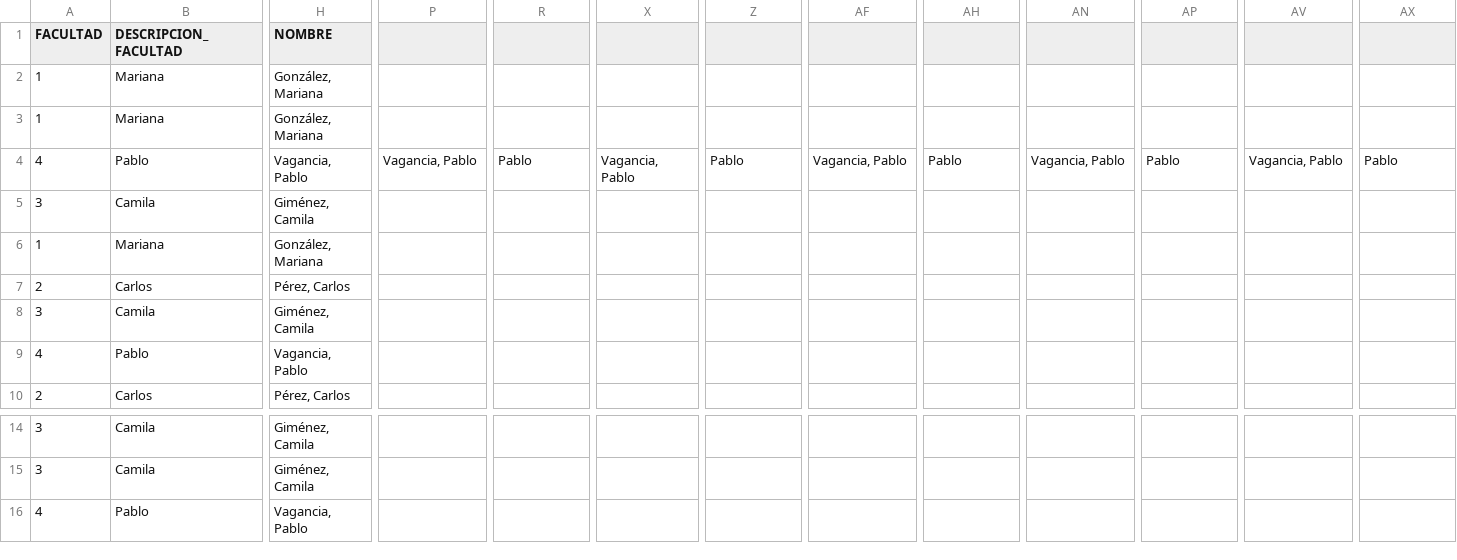
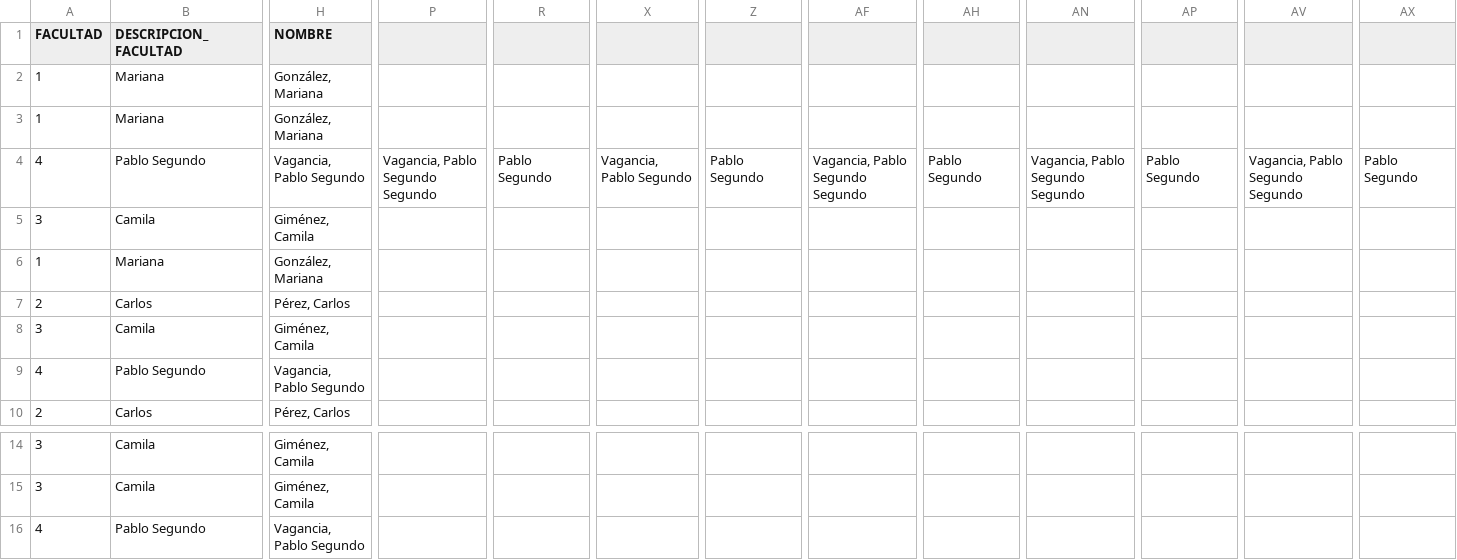
Before and after one commit to juanmougan/backend, a CSV file: public/input.csv, drawn as a sheet; only a part is shown, gaps mark what is left out; the diff covers the shown part only; the diff names each change by its address in the sheet, - before the commit and + after, or states it on an @@ line.

Commit message:
Improved CSV - check middle name parse

```diff
--- a/public/input.csv
+++ b/public/input.csv
-B4 (DESCRIPCION_FACULTAD): Pablo
+B4 (DESCRIPCION_FACULTAD): Pablo Segundo
-H4 (NOMBRE): Vagancia, Pablo
+H4 (NOMBRE): Vagancia, Pablo Segundo
-P4: Vagancia, Pablo
+P4: Vagancia, Pablo Segundo Segundo
-R4: Pablo
+R4: Pablo Segundo
-X4: Vagancia, Pablo
+X4: Vagancia, Pablo Segundo
-Z4: Pablo
+Z4: Pablo Segundo
-AF4: Vagancia, Pablo
+AF4: Vagancia, Pablo Segundo Segundo
-AH4: Pablo
+AH4: Pablo Segundo
-AN4: Vagancia, Pablo
+AN4: Vagancia, Pablo Segundo Segundo
-AP4: Pablo
+AP4: Pablo Segundo
-AV4: Vagancia, Pablo
+AV4: Vagancia, Pablo Segundo Segundo
-AX4: Pablo
+AX4: Pablo Segundo
-B9 (DESCRIPCION_FACULTAD): Pablo
+B9 (DESCRIPCION_FACULTAD): Pablo Segundo
-H9 (NOMBRE): Vagancia, Pablo
+H9 (NOMBRE): Vagancia, Pablo Segundo
-B16 (DESCRIPCION_FACULTAD): Pablo
+B16 (DESCRIPCION_FACULTAD): Pablo Segundo
-H16 (NOMBRE): Vagancia, Pablo
+H16 (NOMBRE): Vagancia, Pablo Segundo
```
Also changed, not shown: 51 edited cells elsewhere in this file.
